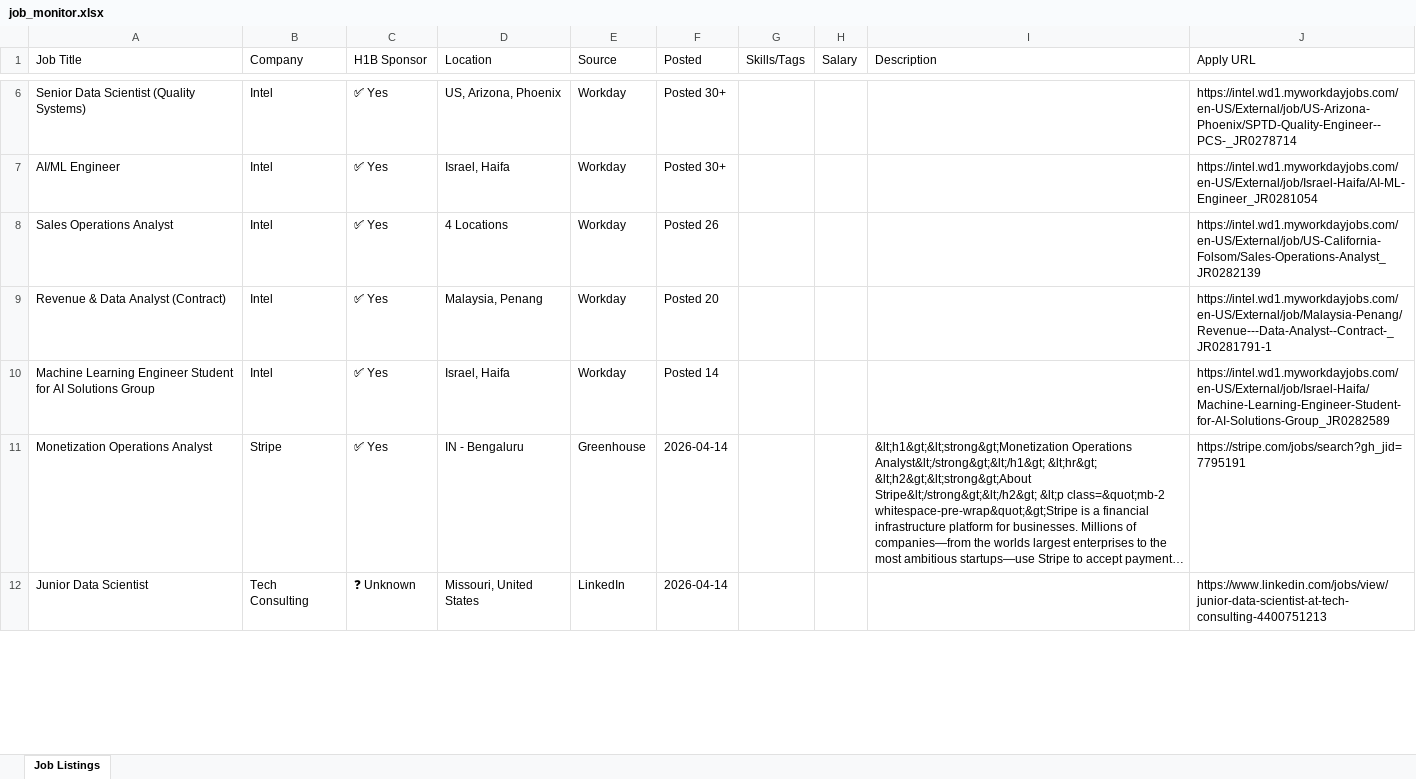
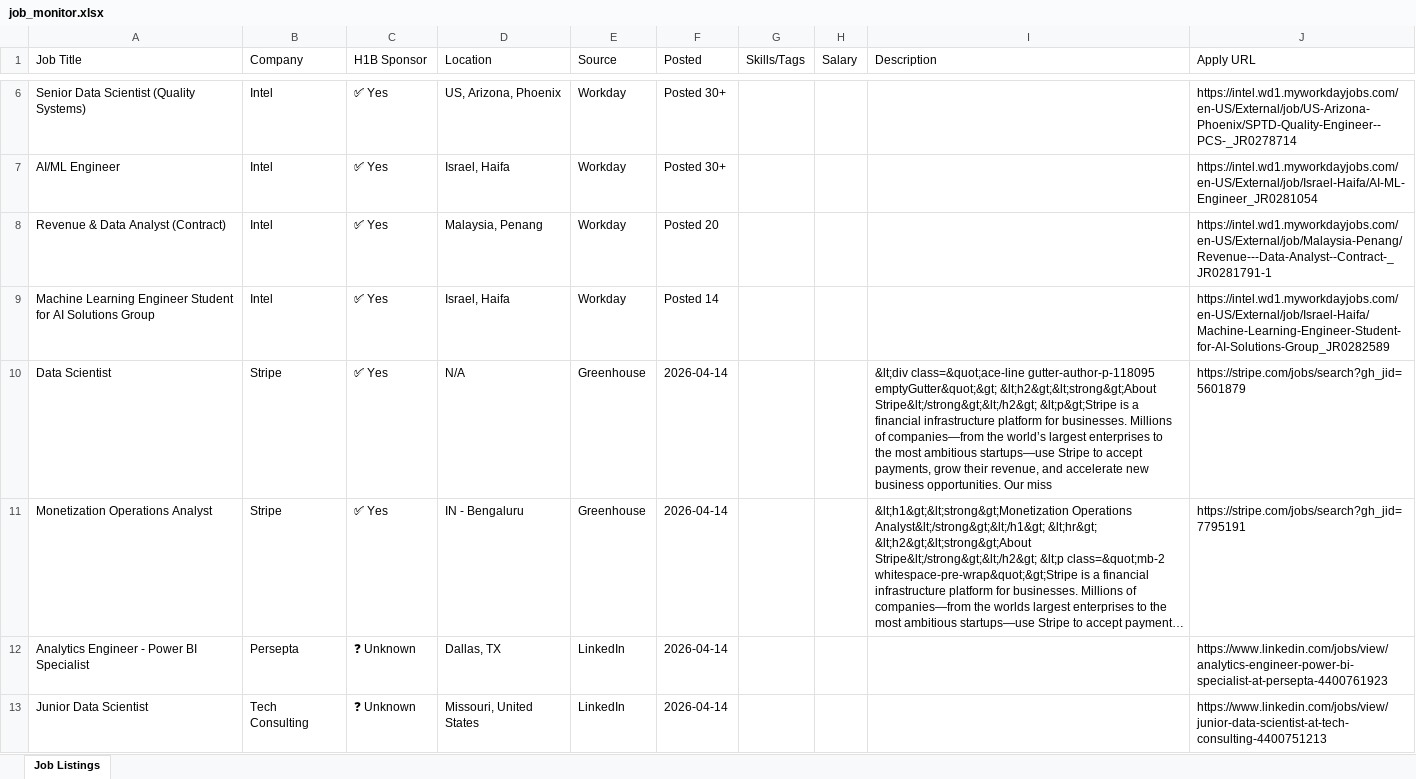
Before and after one commit to raagasindhu99/job-monitor, an Excel workbook: job-monitor/job_monitor.xlsx, sheet Job Listings, drawn as a sheet; only a part is shown, gaps mark what is left out; long unchanged cells end in …; values as stored, in another font and other column widths than the file's, no cell formats; removed rows and columns are numbered as before the commit, all else as after; the diff covers the shown part only; the diff names each change by its address in the sheet, - before the commit and + after, or states it on an @@ line.

```diff
--- a/job-monitor/job_monitor.xlsx (sheet Job Listings)
+++ b/job-monitor/job_monitor.xlsx (sheet Job Listings)
-row 8: Sales Operations Analyst | Intel | ✅ Yes | 4 Locations | Workday | Posted 26 |  |  |  | https://intel.wd1.myworkdayjobs.com/en-US/External/job/US-California-Folsom/Sales-Operations-Analyst_JR0282139
+row 10: Data Scientist | Stripe | ✅ Yes | N/A | Greenhouse | 2026-04-14 |  |  | &lt;div class=&quot;ace-line gutter-author-p-118095 emptyGutter&quot;&gt; &lt;h2&gt;&lt;strong&gt;About Stripe&lt;/strong&gt;&lt;/h2&gt; &lt;p&gt;Stripe is a financial infrastructure platform for businesses. Millions of companies—from the world’s largest enterprises to the most ambitious startups—use Stripe to accept payments, grow their revenue, and accelerate new business opportunities. Our miss | https://stripe.com/jobs/search?gh_jid=5601879
+row 12: Analytics Engineer - Power BI Specialist | Persepta | ❓ Unknown | Dallas, TX | LinkedIn | 2026-04-14 |  |  |  | https://www.linkedin.com/jobs/view/analytics-engineer-power-bi-specialist-at-persepta-4400761923
```
Also changed, not shown: 8 added rows, 7 removed rows and 12 edited cells elsewhere in this sheet, cell formats, job_monitor.xlsx, 4 other files.
